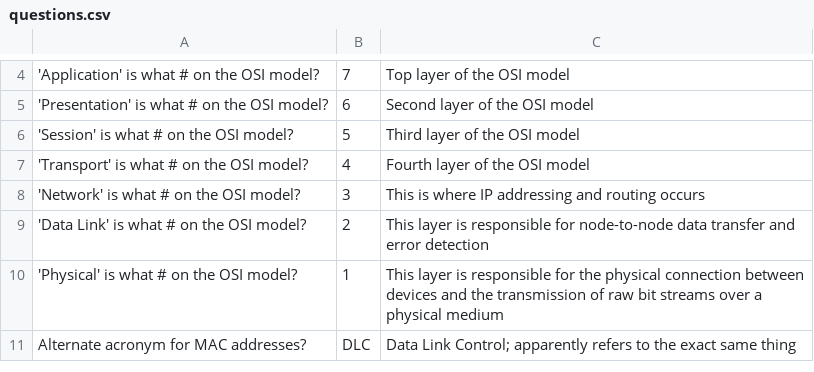
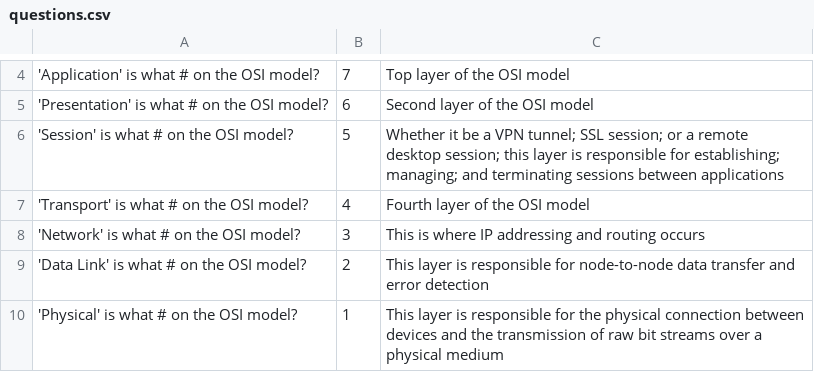
Before and after one commit to basinx/MemoryGame, a CSV file: questions.csv, drawn as a sheet; only a part is shown, gaps mark what is left out; the shorter side is filled out with more unchanged rows.

Commit message:
Updated Questions

```diff
--- a/questions.csv
+++ b/questions.csv
@@ -5,3 +5,3 @@
 'Presentation' is what # on the OSI model?, 6, Second layer of the OSI model
-'Session' is what # on the OSI model?, 5, Third layer of the OSI model
+'Session' is what # on the OSI model?, 5, Whether it be a VPN tunnel; SSL session; or a remote desktop session; this layer is responsible for establishing; managing; and terminating sessions between applications
 'Transport' is what # on the OSI model?, 4, Fourth layer of the OSI model
```
